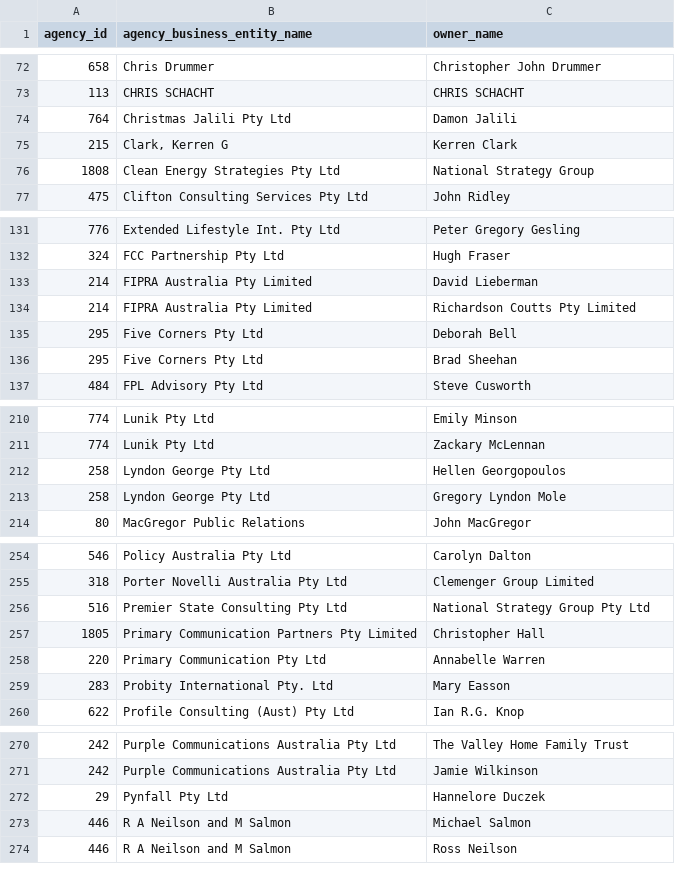
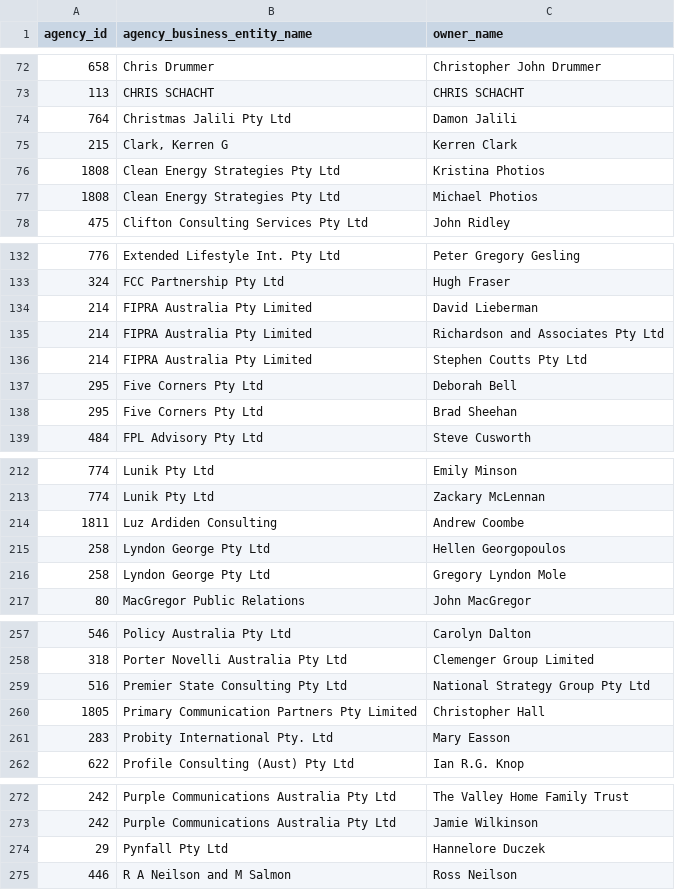
Before and after one commit to henare/australian_government_lobbyists_register, a CSV file: owners.csv, drawn as a sheet; only a part is shown, gaps mark what is left out.

```diff
--- a/owners.csv
+++ b/owners.csv
@@ -75,3 +75,4 @@ agency_id,agency_business_entity_name,owner_name
 215,"Clark, Kerren G",Kerren Clark
-1808,Clean Energy Strategies Pty Ltd,National Strategy Group
+1808,Clean Energy Strategies Pty Ltd,Kristina Photios
+1808,Clean Energy Strategies Pty Ltd,Michael Photios
 475,Clifton Consulting Services Pty Ltd,John Ridley
@@ -133,3 +134,4 @@ agency_id,agency_business_entity_name,owner_name
 214,FIPRA Australia Pty Limited,David Lieberman
-214,FIPRA Australia Pty Limited,Richardson Coutts Pty Limited
+214,FIPRA Australia Pty Limited,Richardson and Associates Pty Ltd
+214,FIPRA Australia Pty Limited,Stephen Coutts Pty Ltd
 295,Five Corners Pty Ltd,Deborah Bell
@@ -211,2 +213,3 @@ agency_id,agency_business_entity_name,owner_name
 774,Lunik Pty Ltd,Zackary McLennan
+1811,Luz Ardiden Consulting,Andrew Coombe
 258,Lyndon George Pty Ltd,Hellen Georgopoulos
@@ -257,3 +260,2 @@ agency_id,agency_business_entity_name,owner_name
 1805,Primary Communication Partners Pty Limited,Christopher Hall
-220,Primary Communication Pty Ltd,Annabelle Warren
 283,Probity International Pty. Ltd,Mary Easson
@@ -272,3 +274,2 @@ agency_id,agency_business_entity_name,owner_name
 29,Pynfall Pty Ltd,Hannelore Duczek
-446,R A Neilson and M Salmon,Michael Salmon
 446,R A Neilson and M Salmon,Ross Neilson
```
Also changed, not shown: agencies.csv, clients.csv, 1 other file.
